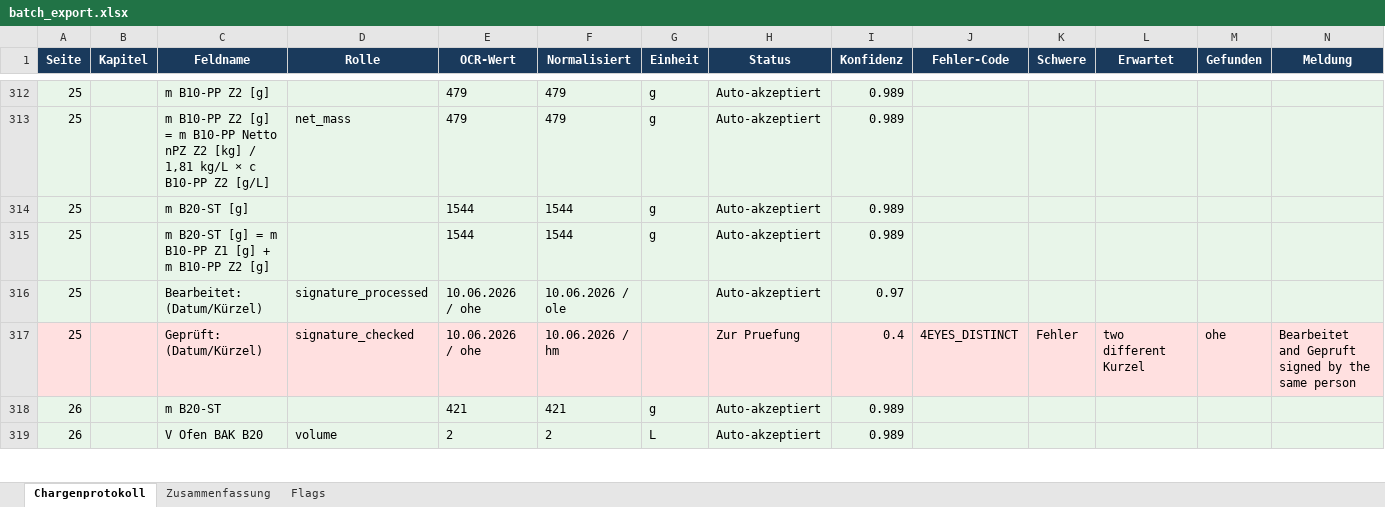
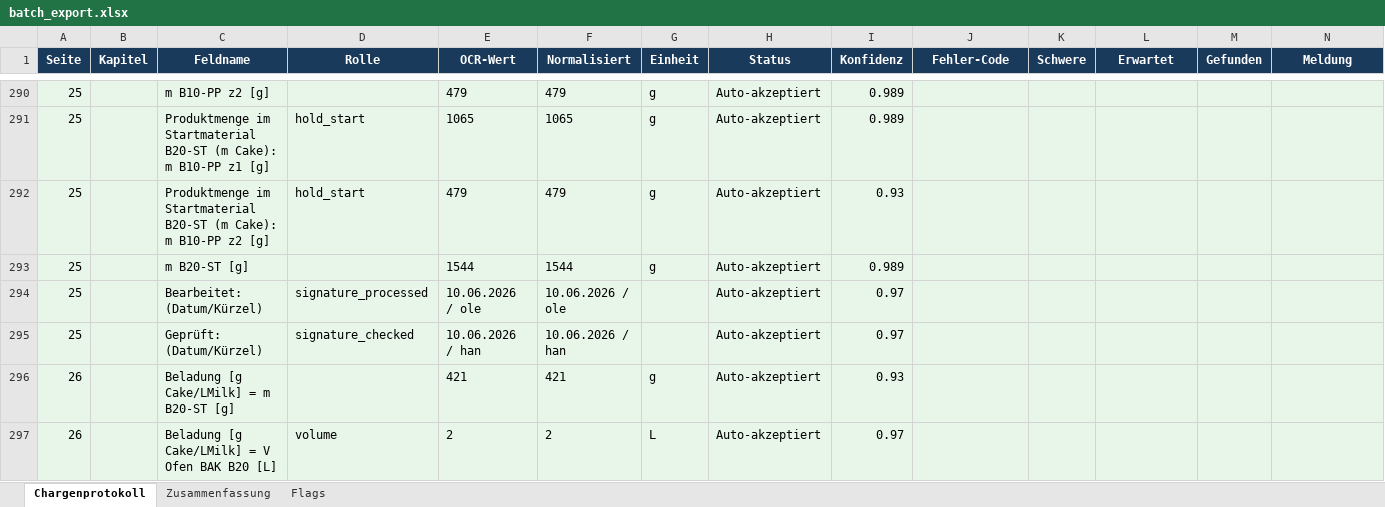
Before and after one commit to mos-ks/BioDize, an Excel workbook: results/batch_export.xlsx, sheet Chargenprotokoll, drawn as a sheet; only a part is shown, gaps mark what is left out; values as stored, in another font and other column widths than the file's, no borders; removed rows and columns are numbered as before the commit, all else as after; the diff covers the shown part only; the diff names each change by its address in the sheet, - before the commit and + after, or states it on an @@ line.

```diff
--- a/results/batch_export.xlsx (sheet Chargenprotokoll)
+++ b/results/batch_export.xlsx (sheet Chargenprotokoll)
-C290 (Feldname): m B10-PP Z2 [g]
+C290 (Feldname): m B10-PP z2 [g]
+row 291: 25 |  | Produktmenge im Startmaterial B20-ST (m Cake): m B10-PP z1 [g] | hold_start | 1065 | 1065 | g | Auto-akzeptiert | 0.989
-C292 (Feldname): m B10-PP Z2 [g] = m B10-PP Netto nPZ Z2 [kg] / 1,81 kg/L × c B10-PP Z2 [g/L]
+C292 (Feldname): Produktmenge im Startmaterial B20-ST (m Cake): m B10-PP z2 [g]
-D292 (Rolle): net_mass
+D292 (Rolle): hold_start
-I292 (Konfidenz): 0.989
+I292 (Konfidenz): 0.93
-row 315: 25 |  | m B20-ST [g] = m B10-PP Z1 [g] + m B10-PP Z2 [g] |  | 1544 | 1544 | g | Auto-akzeptiert | 0.989
-E294 (OCR-Wert): 10.06.2026 / ohe
+E294 (OCR-Wert): 10.06.2026 / ole
-E295 (OCR-Wert): 10.06.2026 / ohe
+E295 (OCR-Wert): 10.06.2026 / han
-F295 (Normalisiert): 10.06.2026 / hm
+F295 (Normalisiert): 10.06.2026 / han
-H295 (Status): Zur Pruefung
+H295 (Status): Auto-akzeptiert
-I295 (Konfidenz): 0.4
+I295 (Konfidenz): 0.97
-J295 (Fehler-Code): 4EYES_DISTINCT
+J295 (Fehler-Code): (empty)
-K295 (Schwere): Fehler
+K295 (Schwere): (empty)
-L295 (Erwartet): two different Kurzel
+L295 (Erwartet): (empty)
-M295 (Gefunden): ohe
+M295 (Gefunden): (empty)
-N295 (Meldung): Bearbeitet and Gepruft signed by the same person
+N295 (Meldung): (empty)
-C296 (Feldname): m B20-ST
+C296 (Feldname): Beladung [g Cake/LMilk] = m B20-ST [g]
-I296 (Konfidenz): 0.989
+I296 (Konfidenz): 0.93
-C297 (Feldname): V Ofen BAK B20
+C297 (Feldname): Beladung [g Cake/LMilk] = V Ofen BAK B20 [L]
-I297 (Konfidenz): 0.989
+I297 (Konfidenz): 0.97
```
Also changed, not shown: 32 added rows, 52 removed rows, 535 edited cells and cell formats elsewhere in this sheet, sheet Flags, sheet Zusammenfassung, 2 other files.
